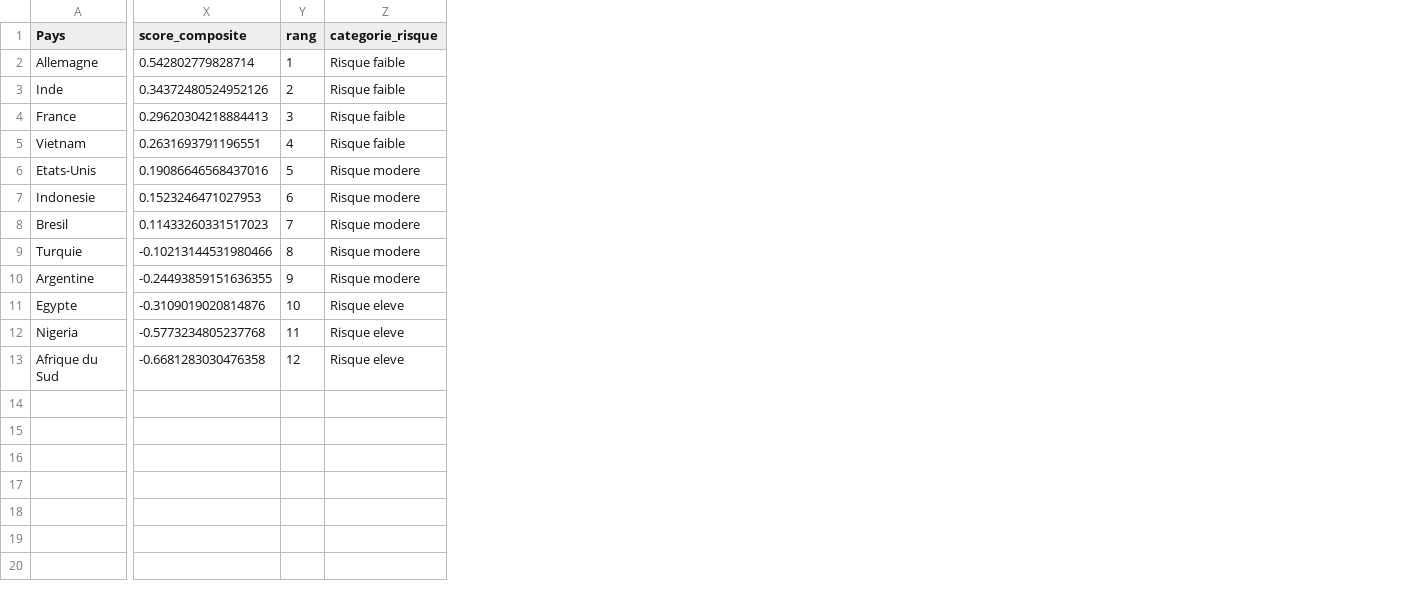
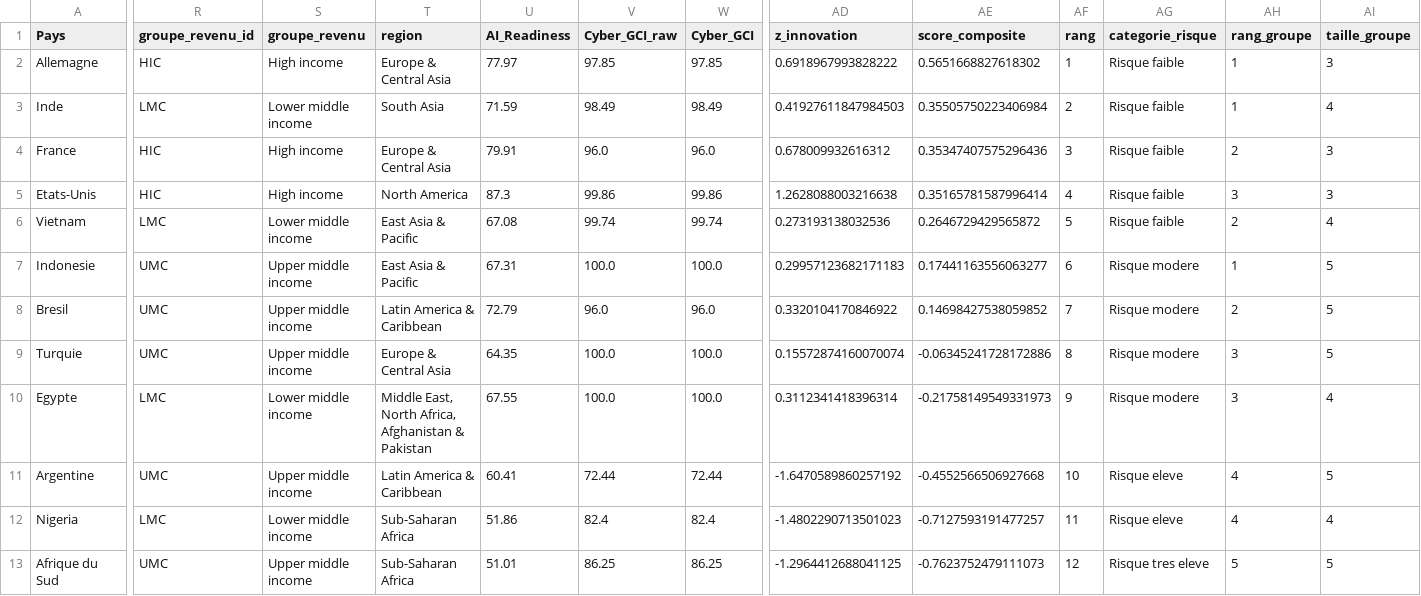
Before and after one commit to marwanbelm74-a11y/Scoring-country-risks, a CSV file: country_risk_scores.csv, drawn as a sheet; only a part is shown, gaps mark what is left out; removed rows and columns are numbered as before the commit, all else as after; rows hold the shown columns only; the diff names each change by its address in the sheet, - before the commit and + after, or states it on an @@ line.

Commit message:
Add country risk model v5 and v6 scripts

```diff
--- a/country_risk_scores.csv
+++ b/country_risk_scores.csv
+column R (groupe_revenu_id), rows 2-4: HIC | LMC | HIC; rows 6-10: LMC | UMC | UMC | UMC | LMC; rows 12-13: LMC | UMC
+column S (groupe_revenu), rows 2-4: High income | Lower middle income | High income; rows 6-10: Lower middle income | Upper middle income | Upper middle income | Upper middle income | Lower middle income; rows 12-13: Lower middle income | Upper middle income
+column T (region), rows 2-4: Europe & Central Asia | South Asia | Europe & Central Asia; rows 6-10: East Asia & Pacific | East Asia & Pacific | Latin America & Caribbean | Europe & Central Asia | Middle East, North Africa, Afghanistan & Pakistan; rows 12-13: Sub-Saharan Africa | Sub-Saharan Africa
+column U (AI_Readiness), rows 2-4: 77.97 | 71.59 | 79.91; rows 6-10: 67.08 | 67.31 | 72.79 | 64.35 | 67.55; rows 12-13: 51.86 | 51.01
+column V (Cyber_GCI_raw), rows 2-4: 97.85 | 98.49 | 96.0; rows 6-10: 99.74 | 100.0 | 96.0 | 100.0 | 100.0; rows 12-13: 82.4 | 86.25
+column W (Cyber_GCI), rows 2-4: 97.85 | 98.49 | 96.0; rows 6-10: 99.74 | 100.0 | 96.0 | 100.0 | 100.0; rows 12-13: 82.4 | 86.25
+column AD (z_innovation), rows 2-4: 0.6918967993828222 | 0.41927611847984503 | 0.678009932616312; rows 6-10: 0.273193138032536 | 0.29957123682171183 | 0.3320104170846922 | 0.15572874160070074 | 0.3112341418396314; rows 12-13: -1.4802290713501023 | -1.2964412688041125
+column AH (rang_groupe), rows 2-4: 1 | 1 | 2; rows 6-10: 2 | 1 | 2 | 3 | 3; rows 12-13: 4 | 5
+column AI (taille_groupe), rows 2-4: 3 | 4 | 3; rows 6-10: 4 | 5 | 5 | 5 | 4; rows 12-13: 4 | 5
-AE2 (score_composite): 0.542802779828714
+AE2 (score_composite): 0.5651668827618302
-AE3 (score_composite): 0.34372480524952126
+AE3 (score_composite): 0.35505750223406984
-AE4 (score_composite): 0.29620304218884413
+AE4 (score_composite): 0.35347407575296436
+row 5: Etats-Unis | HIC | High income | North America | 87.3 | 99.86 | 99.86 | 1.2628088003216638 | 0.35165781587996414 | 4 | Risque faible | 3 | 3
-AE6 (score_composite): 0.2631693791196551
+AE6 (score_composite): 0.2646729429565872
-AF6 (rang): 4
+AF6 (rang): 5
-row 6: Etats-Unis | 0.19086646568437016 | 5 | Risque modere
-AE7 (score_composite): 0.1523246471027953
+AE7 (score_composite): 0.17441163556063277
-AE8 (score_composite): 0.11433260331517023
+AE8 (score_composite): 0.14698427538059852
-AE9 (score_composite): -0.10213144531980466
+AE9 (score_composite): -0.06345241728172886
-row 10: Argentine | -0.24493859151636355 | 9 | Risque modere
-AE10 (score_composite): -0.3109019020814876
+AE10 (score_composite): -0.21758149549331973
-AF10 (rang): 10
+AF10 (rang): 9
-AG10 (categorie_risque): Risque eleve
+AG10 (categorie_risque): Risque modere
+row 11: Argentine | UMC | Upper middle income | Latin America & Caribbean | 60.41 | 72.44 | 72.44 | -1.6470589860257192 | -0.4552566506927668 | 10 | Risque eleve | 4 | 5
-AE12 (score_composite): -0.5773234805237768
+AE12 (score_composite): -0.7127593191477257
-AE13 (score_composite): -0.6681283030476358
+AE13 (score_composite): -0.7623752479111073
-AG13 (categorie_risque): Risque eleve
+AG13 (categorie_risque): Risque tres eleve
```
Also changed, not shown: 19 other files.
